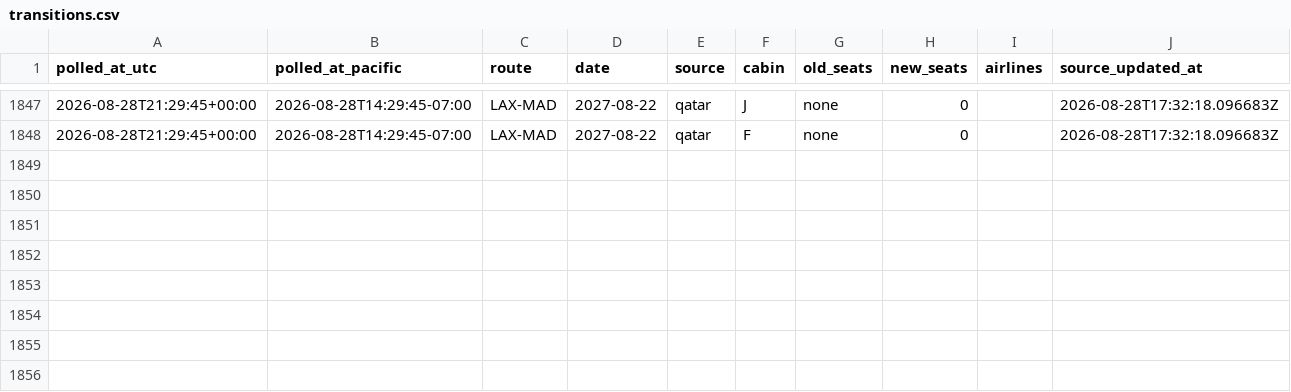
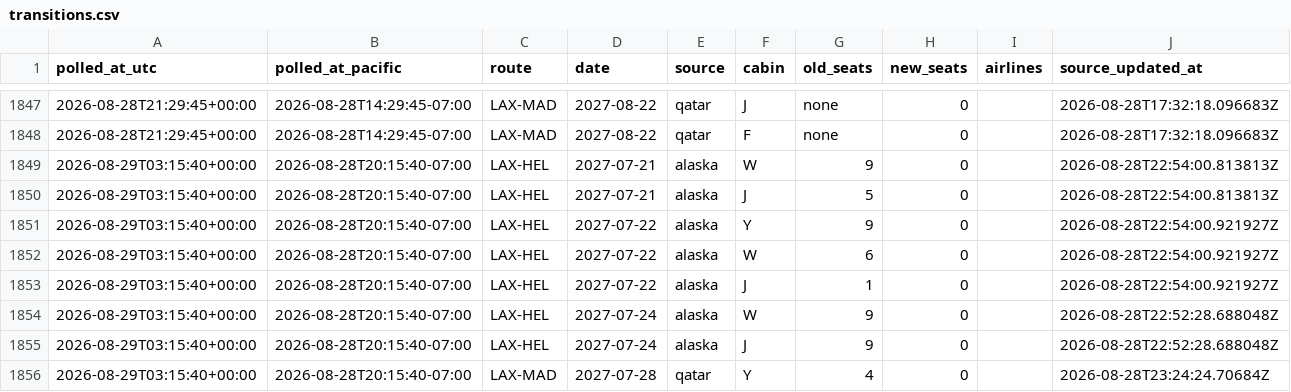
Before and after one commit to kanderson06/flight-award-tracker, a CSV file: transitions.csv, drawn as a sheet; only a part is shown, gaps mark what is left out; the diff names each change by its address in the sheet, - before the commit and + after, or states it on an @@ line.

```diff
--- a/transitions.csv
+++ b/transitions.csv
+row 1849: 2026-08-29T03:15:40+00:00 | 2026-08-28T20:15:40-07:00 | LAX-HEL | 2027-07-21 | alaska | W | 9 | 0 |  | 2026-08-28T22:54:00.813813Z
+row 1850: 2026-08-29T03:15:40+00:00 | 2026-08-28T20:15:40-07:00 | LAX-HEL | 2027-07-21 | alaska | J | 5 | 0 |  | 2026-08-28T22:54:00.813813Z
+row 1851: 2026-08-29T03:15:40+00:00 | 2026-08-28T20:15:40-07:00 | LAX-HEL | 2027-07-22 | alaska | Y | 9 | 0 |  | 2026-08-28T22:54:00.921927Z
+row 1852: 2026-08-29T03:15:40+00:00 | 2026-08-28T20:15:40-07:00 | LAX-HEL | 2027-07-22 | alaska | W | 6 | 0 |  | 2026-08-28T22:54:00.921927Z
+row 1853: 2026-08-29T03:15:40+00:00 | 2026-08-28T20:15:40-07:00 | LAX-HEL | 2027-07-22 | alaska | J | 1 | 0 |  | 2026-08-28T22:54:00.921927Z
+row 1854: 2026-08-29T03:15:40+00:00 | 2026-08-28T20:15:40-07:00 | LAX-HEL | 2027-07-24 | alaska | W | 9 | 0 |  | 2026-08-28T22:52:28.688048Z
+row 1855: 2026-08-29T03:15:40+00:00 | 2026-08-28T20:15:40-07:00 | LAX-HEL | 2027-07-24 | alaska | J | 9 | 0 |  | 2026-08-28T22:52:28.688048Z
+row 1856: 2026-08-29T03:15:40+00:00 | 2026-08-28T20:15:40-07:00 | LAX-MAD | 2027-07-28 | qatar | Y | 4 | 0 |  | 2026-08-28T23:24:24.70684Z
```
Also changed, not shown: 2 other files.
